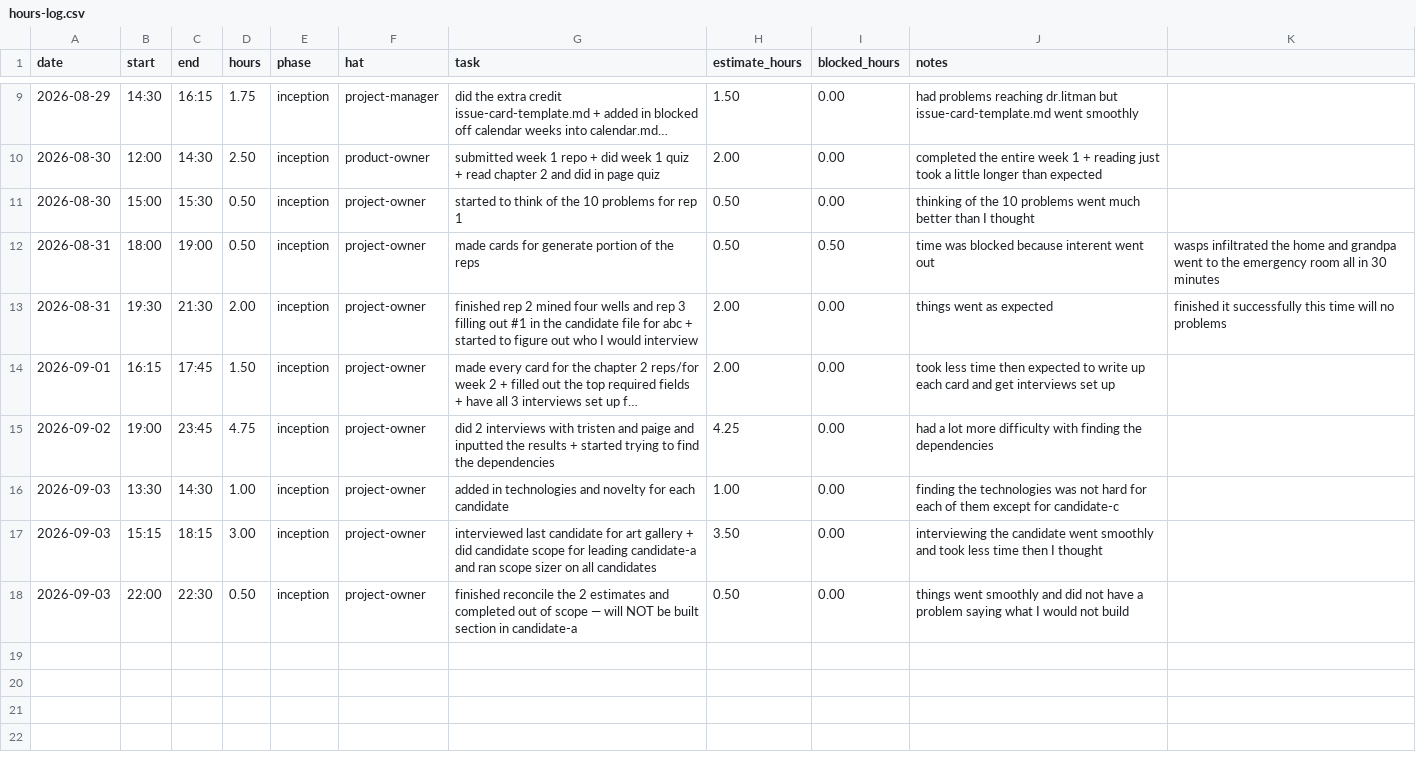
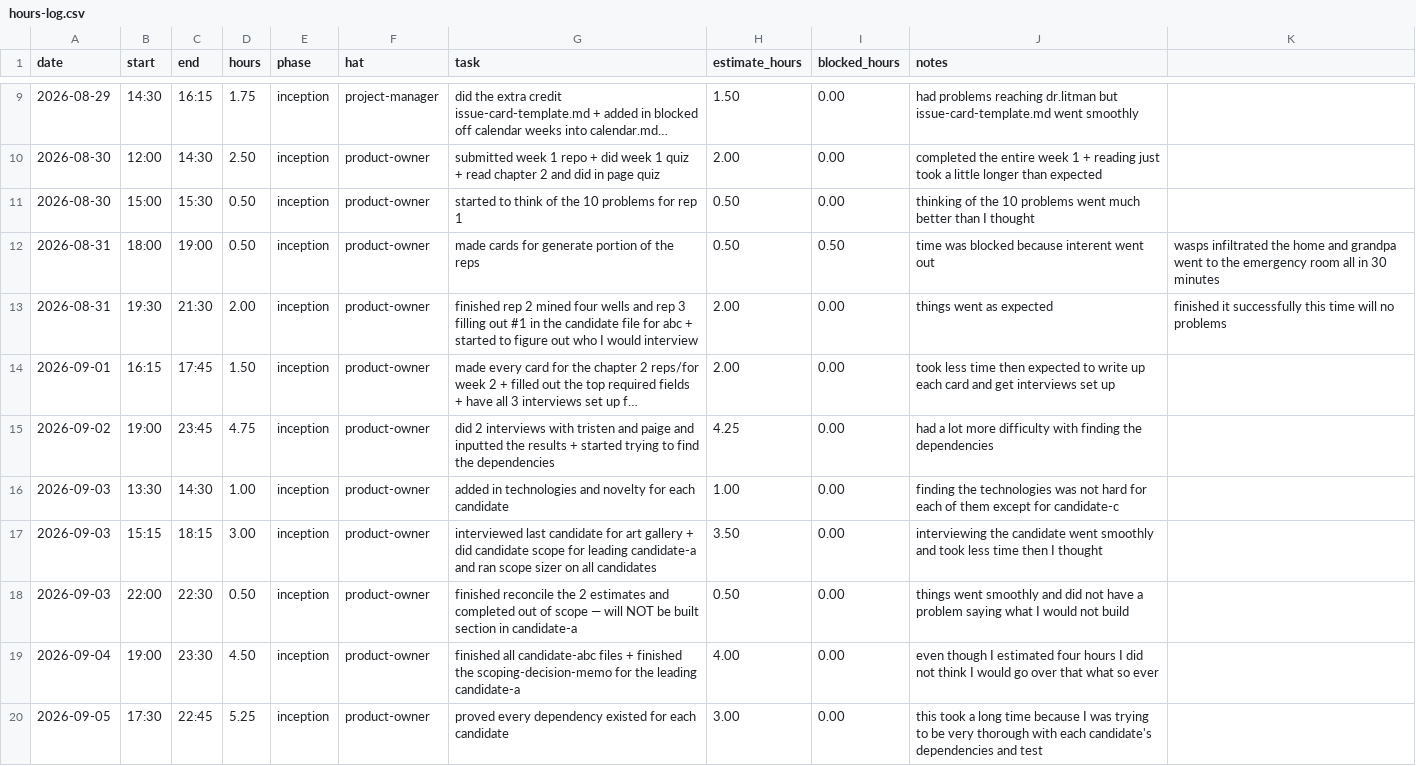
Before and after one commit to thelastroses/capstone, a CSV file: docs/hours-log.csv, drawn as a sheet; only a part is shown, gaps mark what is left out; long unchanged cells end in …; the diff names each change by its address in the sheet, - before the commit and + after, or states it on an @@ line.

Commit message:
milestone-2: scoping decision, three candidates, two rejected.

```diff
--- a/docs/hours-log.csv
+++ b/docs/hours-log.csv
-F11:F18 (hat): project-owner
+F11:F18 (hat): product-owner
+row 19: 2026-09-04 | 19:00 | 23:30 | 4.50 | inception | product-owner | finished all candidate-abc files + finished the scoping-decision-memo for the leading candidate-a | 4.00 | 0.00 | even though I estimated four hours I did not think I would go over that what so ever
+row 20: 2026-09-05 | 17:30 | 22:45 | 5.25 | inception | product-owner | proved every dependency existed for each candidate | 3.00 | 0.00 | this took a long time because I was trying to be very thorough with each candidate's dependencies and test
```
